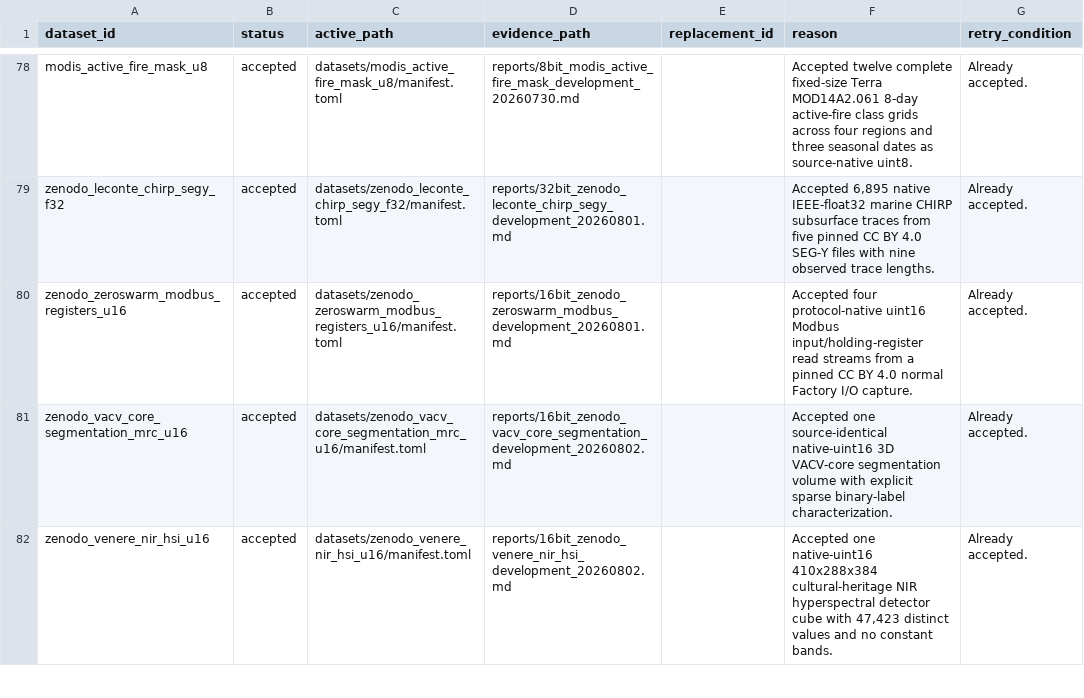
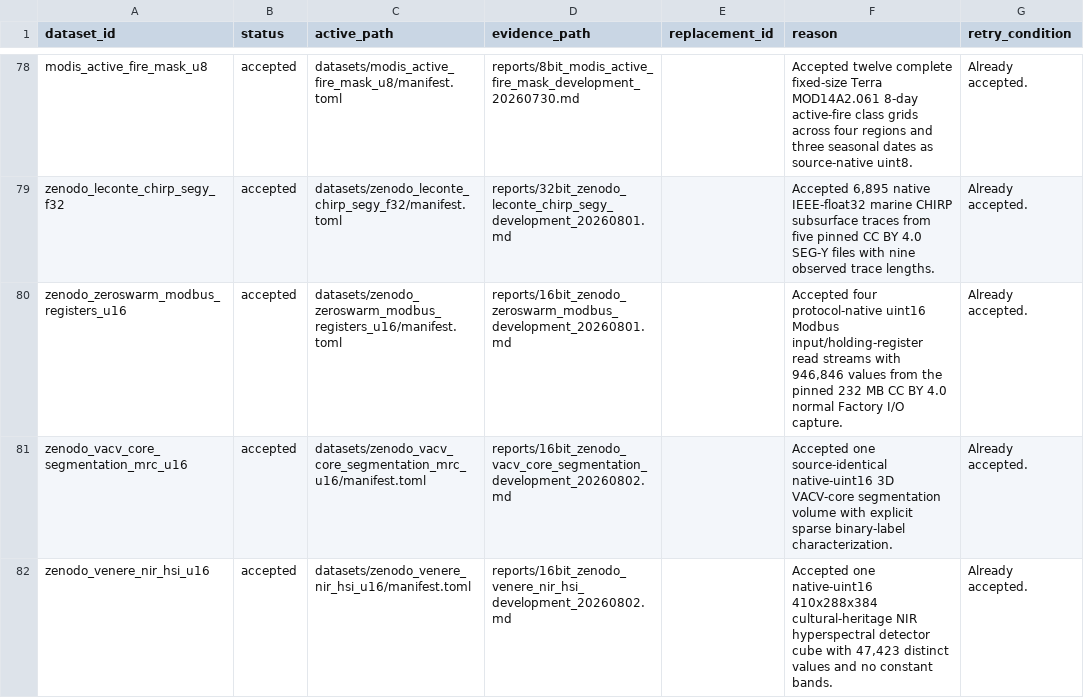
Before and after one commit to Cyan4973/public_datasets_collection, a TSV file: attempts/dataset_status.tsv, drawn as a sheet; only a part is shown, gaps mark what is left out.

```diff
--- a/attempts/dataset_status.tsv
+++ b/attempts/dataset_status.tsv
@@ -79,3 +79,3 @@ modis_active_fire_mask_u8	accepted	datasets/modis_active_fire_mask_u8/manifest.t
 zenodo_leconte_chirp_segy_f32	accepted	datasets/zenodo_leconte_chirp_segy_f32/manifest.toml	reports/32bit_zenodo_leconte_chirp_segy_development_20260801.md		Accepted 6,895 native IEEE-float32 marine CHIRP subsurface traces from five pinned CC BY 4.0 SEG-Y files with nine observed trace lengths.	Already accepted.
-zenodo_zeroswarm_modbus_registers_u16	accepted	datasets/zenodo_zeroswarm_modbus_registers_u16/manifest.toml	reports/16bit_zenodo_zeroswarm_modbus_development_20260801.md		Accepted four protocol-native uint16 Modbus input/holding-register read streams from a pinned CC BY 4.0 normal Factory I/O capture.	Already accepted.
+zenodo_zeroswarm_modbus_registers_u16	accepted	datasets/zenodo_zeroswarm_modbus_registers_u16/manifest.toml	reports/16bit_zenodo_zeroswarm_modbus_development_20260801.md		Accepted four protocol-native uint16 Modbus input/holding-register read streams with 946,846 values from the pinned 232 MB CC BY 4.0 normal Factory I/O capture.	Already accepted.
 zenodo_vacv_core_segmentation_mrc_u16	accepted	datasets/zenodo_vacv_core_segmentation_mrc_u16/manifest.toml	reports/16bit_zenodo_vacv_core_segmentation_development_20260802.md		Accepted one source-identical native-uint16 3D VACV-core segmentation volume with explicit sparse binary-label characterization.	Already accepted.
```
Also changed, not shown: reports/accepted_recipe_audit.tsv, 6 other files.
